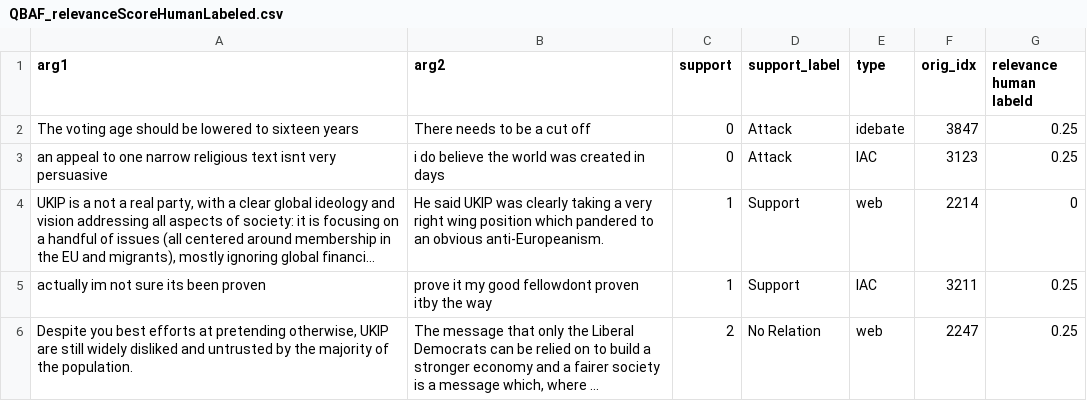
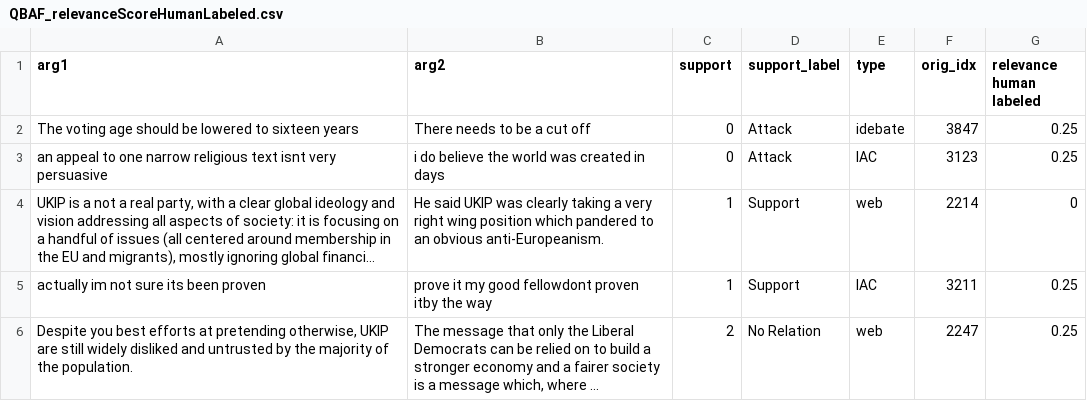
Before and after one commit to gandi222/UnveilHiddenStrucutreOfOnlineDiscussions, a CSV file: QBAF_relevanceScoreHumanLabeled.csv, drawn as a sheet; only a part is shown; long unchanged cells end in ….

Commit message:
update qbaf test

```diff
--- a/QBAF_relevanceScoreHumanLabeled.csv
+++ b/QBAF_relevanceScoreHumanLabeled.csv
@@ -1,2 +1,2 @@
-arg1,arg2,support,support_label,type,orig_idx,relevance human labeld
+arg1,arg2,support,support_label,type,orig_idx,relevance human labeled
 The voting age should be lowered to sixteen years,There needs to be a cut off,0,Attack,idebate,3847,0.25
```
Also changed, not shown: 6 other files.
